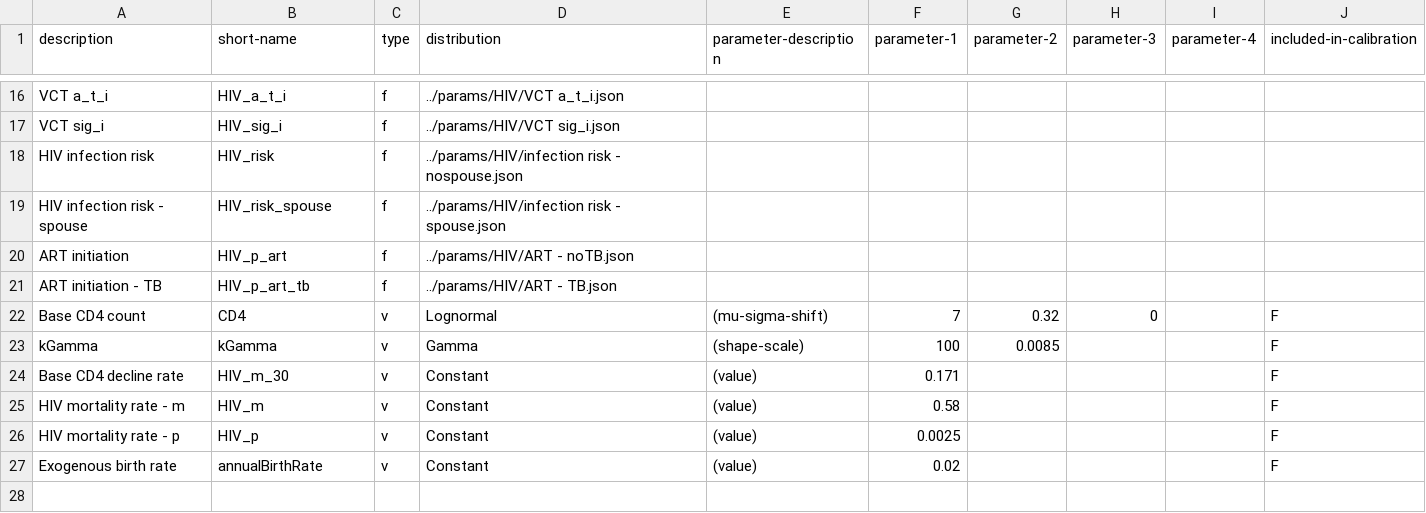
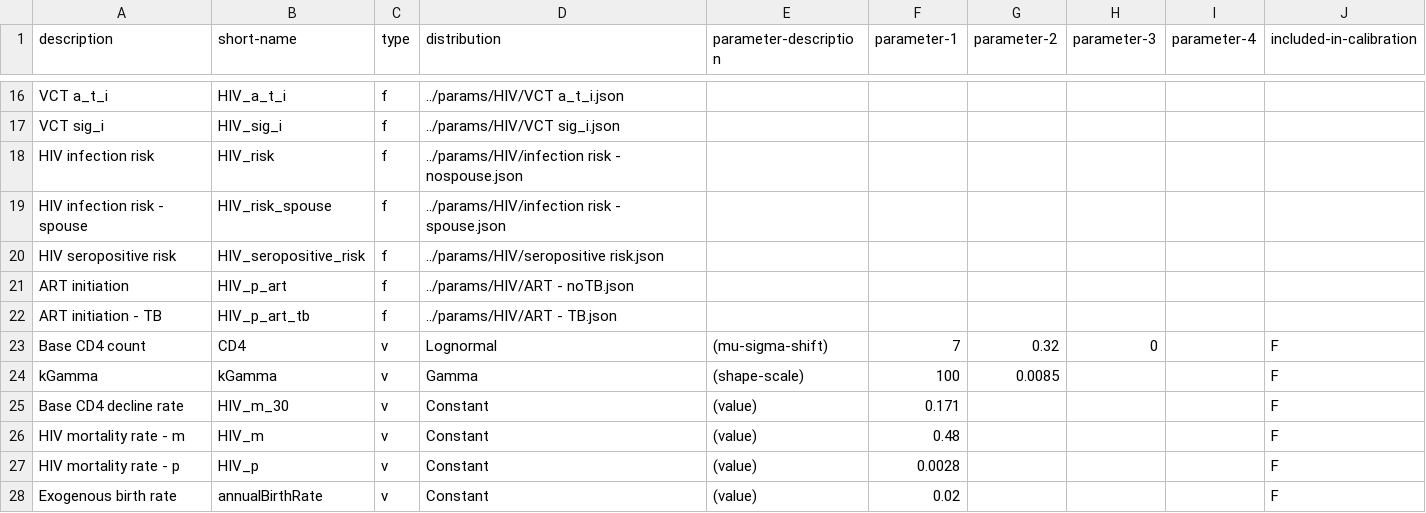
Before and after one commit to yjjong623/TBABM, a CSV file: params/sampleParams.csv, drawn as a sheet; only a part is shown, gaps mark what is left out.

Commit message:
More tweaking around with CD4 decline and risk functions

```diff
--- a/params/sampleParams.csv
+++ b/params/sampleParams.csv
@@ -19,2 +19,3 @@ HIV infection risk,HIV_risk,f,../params/HIV/infection risk - nospouse.json,,,,,,
 HIV infection risk - spouse,HIV_risk_spouse,f,../params/HIV/infection risk - spouse.json,,,,,,
+HIV seropositive risk,HIV_seropositive_risk,f,../params/HIV/seropositive risk.json,,,,,,
 ART initiation,HIV_p_art,f,../params/HIV/ART - noTB.json,,,,,,
@@ -24,4 +25,4 @@ kGamma,kGamma,v,Gamma,(shape-scale),100,0.0085,,,F
 Base CD4 decline rate,HIV_m_30,v,Constant,(value),0.171,,,,F
-HIV mortality rate - m,HIV_m,v,Constant,(value),0.58,,,,F
-HIV mortality rate - p,HIV_p,v,Constant,(value),0.0025,,,,F
+HIV mortality rate - m,HIV_m,v,Constant,(value),0.48,,,,F
+HIV mortality rate - p,HIV_p,v,Constant,(value),0.0028,,,,F
 Exogenous birth rate,annualBirthRate,v,Constant,(value),0.02,,,,F
```
Also changed, not shown: 8 other files.
